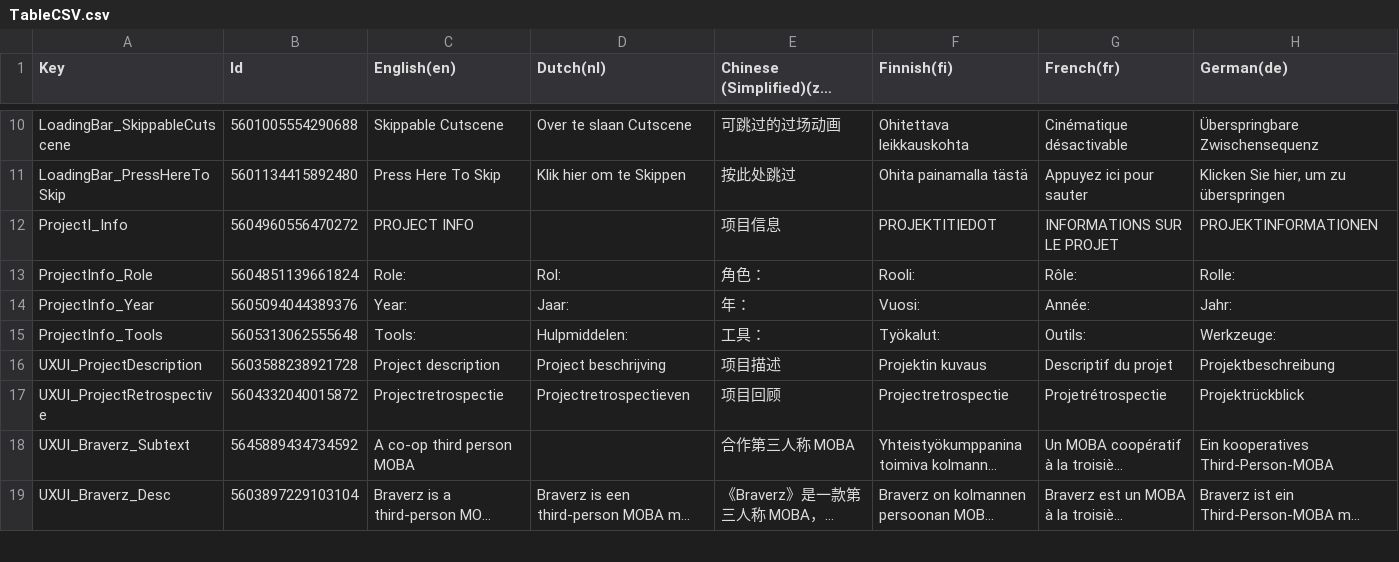
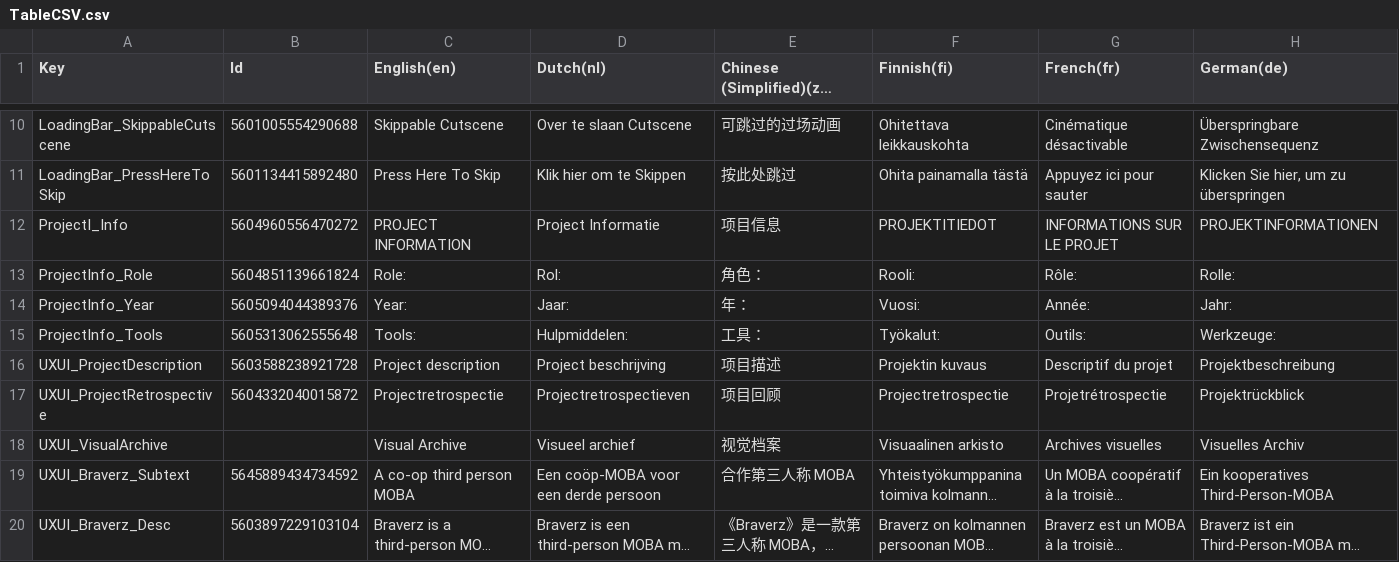
Before and after one commit to superman4567/PortfolioProject, a CSV file: Assets/Localization/TableCSV.csv, drawn as a sheet; only a part is shown, gaps mark what is left out; long unchanged cells end in …; addresses are those after the commit; rows hold the shown columns only; the diff names each change by its address in the sheet, - before the commit and + after, or states it on an @@ line.

```diff
--- a/Assets/Localization/TableCSV.csv
+++ b/Assets/Localization/TableCSV.csv
-C12 (English(en)): PROJECT INFO
+C12 (English(en)): PROJECT INFORMATION
-D12 (Dutch(nl)): (empty)
+D12 (Dutch(nl)): Project Informatie
+row 18: UXUI_VisualArchive |  | Visual Archive | Visueel archief | 视觉档案 | Visuaalinen arkisto | Archives visuelles | Visuelles Archiv
-D19 (Dutch(nl)): (empty)
+D19 (Dutch(nl)): Een coöp-MOBA voor een derde persoon
```
Also changed, not shown: 23 other files.
